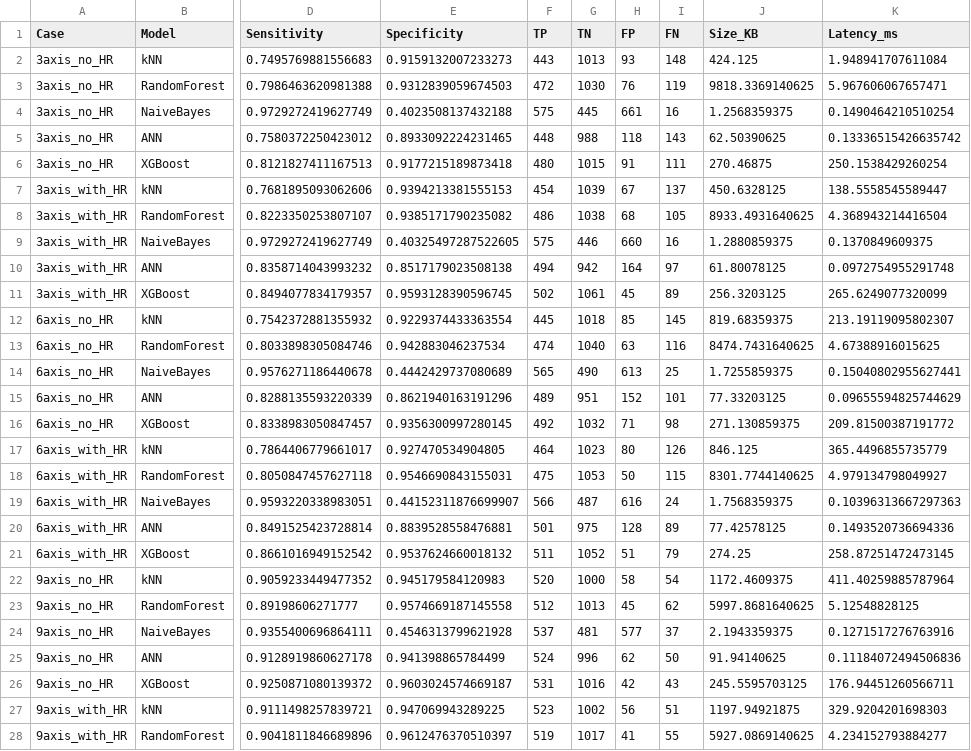
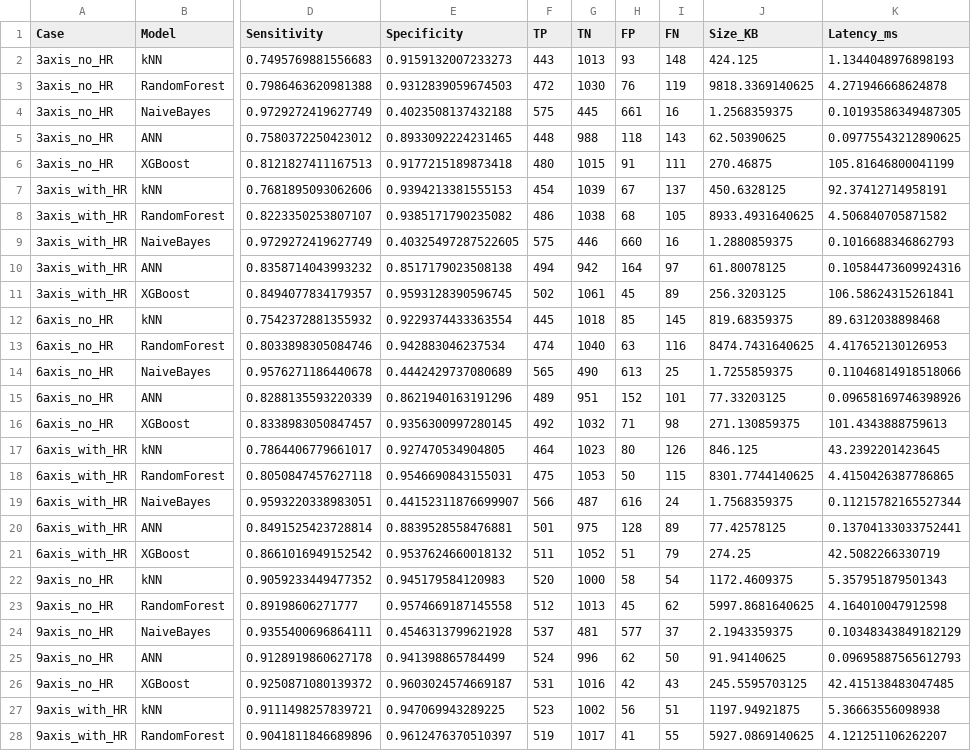
Before and after one commit to angelinemarym/nova-fall-detection, a CSV file: results_ml/summary_results.csv, drawn as a sheet; only a part is shown, gaps mark what is left out; the diff covers the shown part only; the diff names each change by its address in the sheet, - before the commit and + after, or states it on an @@ line.

```diff
--- a/results_ml/summary_results.csv
+++ b/results_ml/summary_results.csv
-K2 (Latency_ms): 1.948941707611084
+K2 (Latency_ms): 1.1344048976898193
-K3 (Latency_ms): 5.967606067657471
+K3 (Latency_ms): 4.271946668624878
-K4 (Latency_ms): 0.1490464210510254
+K4 (Latency_ms): 0.10193586349487305
-K5 (Latency_ms): 0.13336515426635742
+K5 (Latency_ms): 0.09775543212890625
-K6 (Latency_ms): 250.1538429260254
+K6 (Latency_ms): 105.81646800041199
-K7 (Latency_ms): 138.5558545589447
+K7 (Latency_ms): 92.37412714958191
-K8 (Latency_ms): 4.368943214416504
+K8 (Latency_ms): 4.506840705871582
-K9 (Latency_ms): 0.1370849609375
+K9 (Latency_ms): 0.1016688346862793
-K10 (Latency_ms): 0.0972754955291748
+K10 (Latency_ms): 0.10584473609924316
-K11 (Latency_ms): 265.6249077320099
+K11 (Latency_ms): 106.58624315261841
-K12 (Latency_ms): 213.19119095802307
+K12 (Latency_ms): 89.6312038898468
-K13 (Latency_ms): 4.67388916015625
+K13 (Latency_ms): 4.417652130126953
-K14 (Latency_ms): 0.15040802955627441
+K14 (Latency_ms): 0.11046814918518066
-K15 (Latency_ms): 0.09655594825744629
+K15 (Latency_ms): 0.09658169746398926
-K16 (Latency_ms): 209.81500387191772
+K16 (Latency_ms): 101.4343888759613
-K17 (Latency_ms): 365.4496855735779
+K17 (Latency_ms): 43.2392201423645
-K18 (Latency_ms): 4.979134798049927
+K18 (Latency_ms): 4.4150426387786865
-K19 (Latency_ms): 0.10396313667297363
+K19 (Latency_ms): 0.11215782165527344
-K20 (Latency_ms): 0.1493520736694336
+K20 (Latency_ms): 0.13704133033752441
-K21 (Latency_ms): 258.87251472473145
+K21 (Latency_ms): 42.5082266330719
-K22 (Latency_ms): 411.40259885787964
+K22 (Latency_ms): 5.357951879501343
-K23 (Latency_ms): 5.12548828125
+K23 (Latency_ms): 4.164010047912598
-K24 (Latency_ms): 0.1271517276763916
+K24 (Latency_ms): 0.10348343849182129
-K25 (Latency_ms): 0.11184072494506836
+K25 (Latency_ms): 0.09695887565612793
-K26 (Latency_ms): 176.94451260566711
+K26 (Latency_ms): 42.415138483047485
-K27 (Latency_ms): 329.9204201698303
+K27 (Latency_ms): 5.36663556098938
-K28 (Latency_ms): 4.234152793884277
+K28 (Latency_ms): 4.121251106262207
```
Also changed, not shown: 3 edited cells elsewhere in this file, results_dl/dl_comparison.csv, results_dl_hifd/dl_comparison_hifd.csv, 22 other files.
